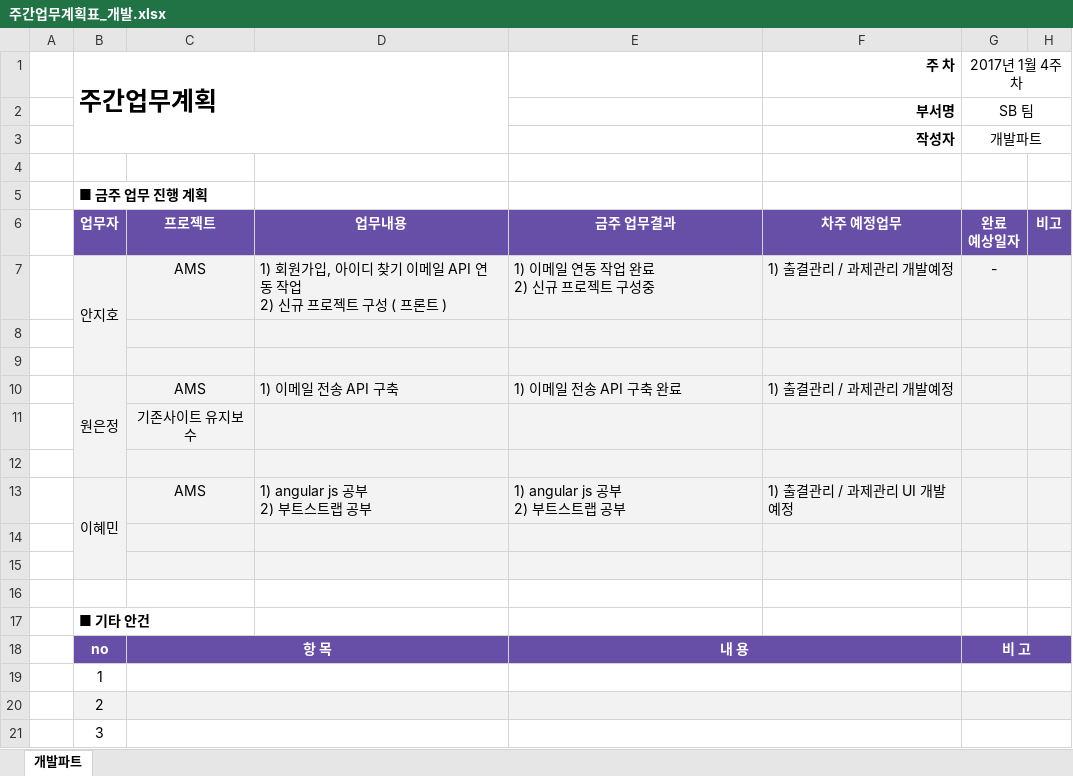
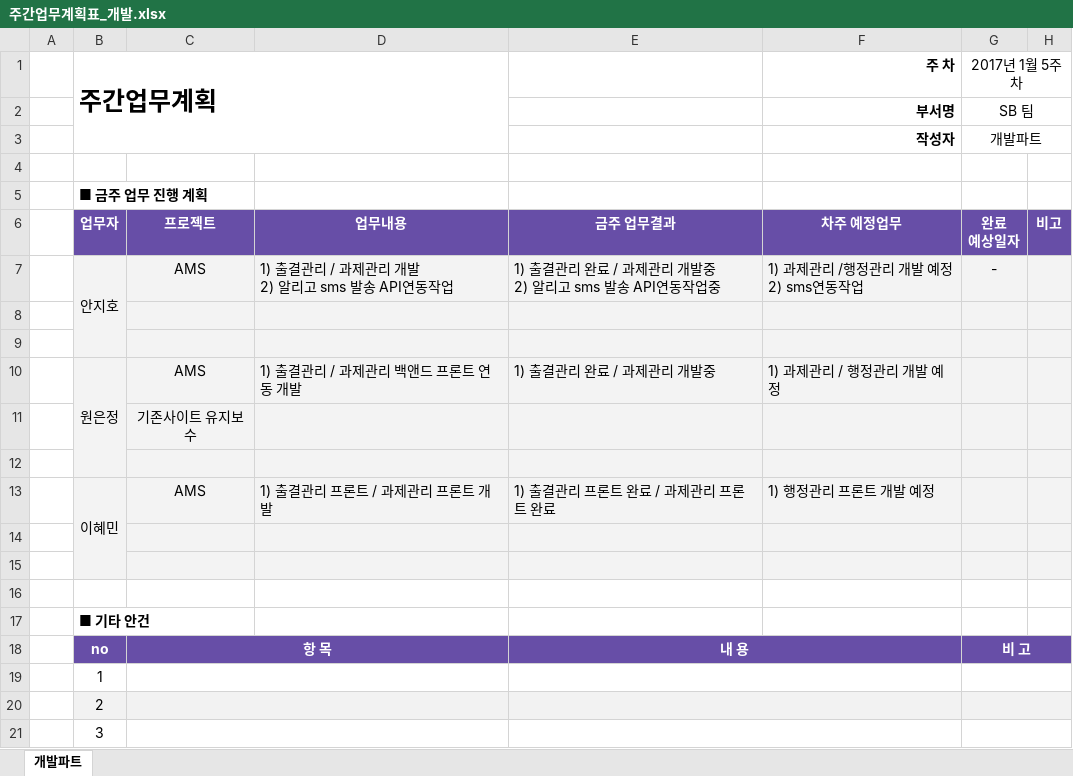
Before and after one commit to anjiho2/flowedu-documents, an Excel workbook: 주간업무계획표_개발.xlsx, sheet 개발파트, drawn as a sheet; values as stored, in another font and other column widths than the file's, no borders; removed rows and columns are numbered as before the commit, all else as after; ↵ is a line break in a cell; the diff names each change by its address in the sheet, - before the commit and + after, or states it on an @@ line.

Commit message:
./

```diff
--- a/주간업무계획표_개발.xlsx (sheet 개발파트)
+++ b/주간업무계획표_개발.xlsx (sheet 개발파트)
-G1: 2017년 1월 4주차
+G1: 2017년 1월 5주차
-D7: 1) 회원가입, 아이디 찾기 이메일 API 연동 작업 ↵ 2) 신규 프로젝트 구성 ( 프론트 )
+D7: 1) 출결관리 / 과제관리 개발 ↵ 2) 알리고 sms 발송 API연동작업
-E7: 1) 이메일 연동 작업 완료 ↵ 2) 신규 프로젝트 구성중
+E7: 1) 출결관리 완료 / 과제관리 개발중 ↵ 2) 알리고 sms 발송 API연동작업중
-F7 (주 차): 1) 출결관리 / 과제관리 개발예정
+F7 (주 차): 1) 과제관리 /행정관리 개발 예정 ↵ 2) sms연동작업
-D10: 1) 이메일 전송 API 구축
+D10: 1) 출결관리 / 과제관리 백앤드 프론트 연동 개발
-E10: 1) 이메일 전송 API 구축 완료
+E10: 1) 출결관리 완료 / 과제관리 개발중
-F10 (주 차): 1) 출결관리 / 과제관리 개발예정
+F10 (주 차): 1) 과제관리 / 행정관리 개발 예정
-row 13:  | 이혜민 | AMS | 1) angular js 공부 ↵ 2) 부트스트랩 공부 | 1) angular js 공부 ↵ 2) 부트스트랩 공부 | 1) 출결관리 / 과제관리 UI 개발예정
+row 13:  | 이혜민 | AMS | 1) 출결관리 프론트 / 과제관리 프론트 개발 | 1) 출결관리 프론트 완료 / 과제관리 프론트 완료 | 1) 행정관리 프론트 개발 예정
```
